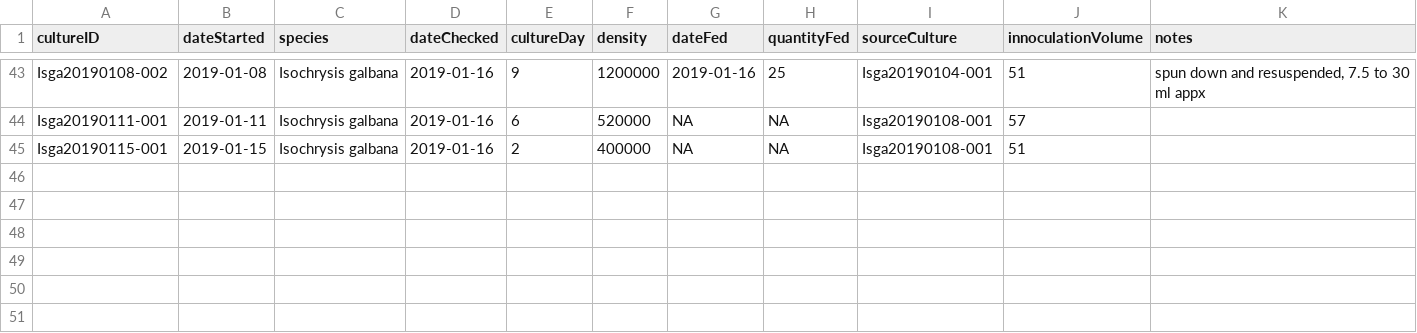
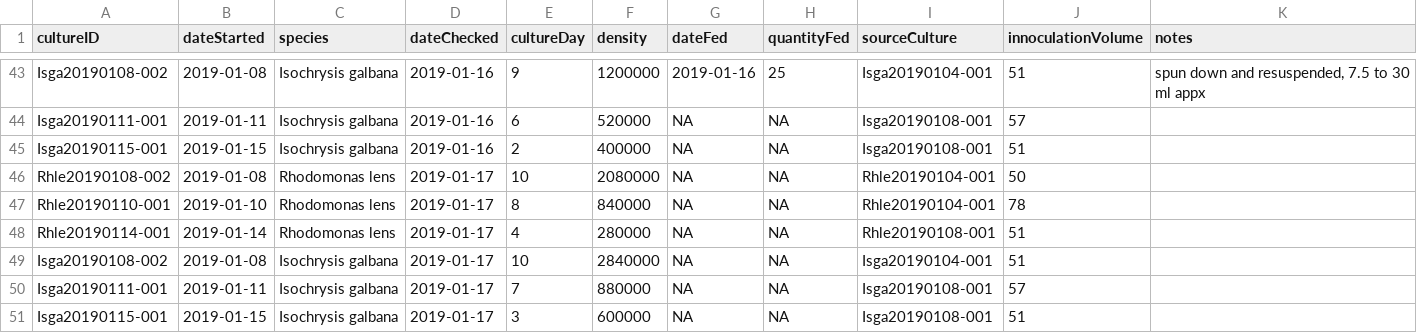
Before and after one commit to whippo/Urchin-Food-Temp, a CSV file: Algal-Food/Algal-Culture-Log.csv, drawn as a sheet; only a part is shown, gaps mark what is left out.

Commit message:
Updated data and script
Added new culture data, added 'fed' as factor for plots

```diff
--- a/Algal-Food/Algal-Culture-Log.csv
+++ b/Algal-Food/Algal-Culture-Log.csv
@@ -45 +45,7 @@ Isga20190111-001,2019-01-11,Isochrysis galbana,2019-01-16,6,520000,NA,NA,Isga201
 Isga20190115-001,2019-01-15,Isochrysis galbana,2019-01-16,2,400000,NA,NA,Isga20190108-001,51,
+Rhle20190108-002,2019-01-08,Rhodomonas lens,2019-01-17,10,2080000,NA,NA,Rhle20190104-001,50,
+Rhle20190110-001,2019-01-10,Rhodomonas lens,2019-01-17,8,840000,NA,NA,Rhle20190104-001,78,
+Rhle20190114-001,2019-01-14,Rhodomonas lens,2019-01-17,4,280000,NA,NA,Rhle20190108-001,51,
+Isga20190108-002,2019-01-08,Isochrysis galbana,2019-01-17,10,2840000,NA,NA,Isga20190104-001,51,
+Isga20190111-001,2019-01-11,Isochrysis galbana,2019-01-17,7,880000,NA,NA,Isga20190108-001,57,
+Isga20190115-001,2019-01-15,Isochrysis galbana,2019-01-17,3,600000,NA,NA,Isga20190108-001,51,
```
Also changed, not shown: 1 other file.
